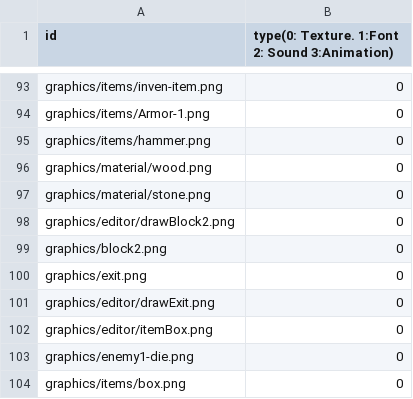
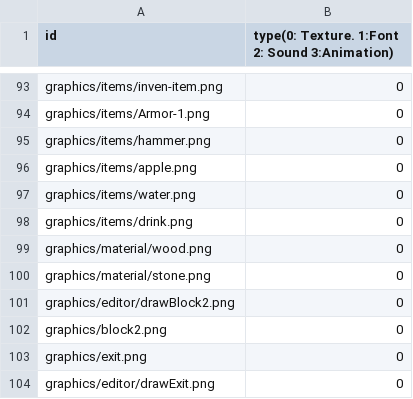
Before and after one commit to sesbat/Titanic, a CSV file: Island-bin/config/resources.csv, drawn as a sheet; only a part is shown, gaps mark what is left out; the shorter side is filled out with more unchanged rows; the diff names each change by its address in the sheet, - before the commit and + after, or states it on an @@ line.

```diff
--- a/Island-bin/config/resources.csv
+++ b/Island-bin/config/resources.csv
+row 96: graphics/items/apple.png | 0
+row 97: graphics/items/water.png | 0
+row 98: graphics/items/drink.png | 0
```
Also changed, not shown: 5 other files.
